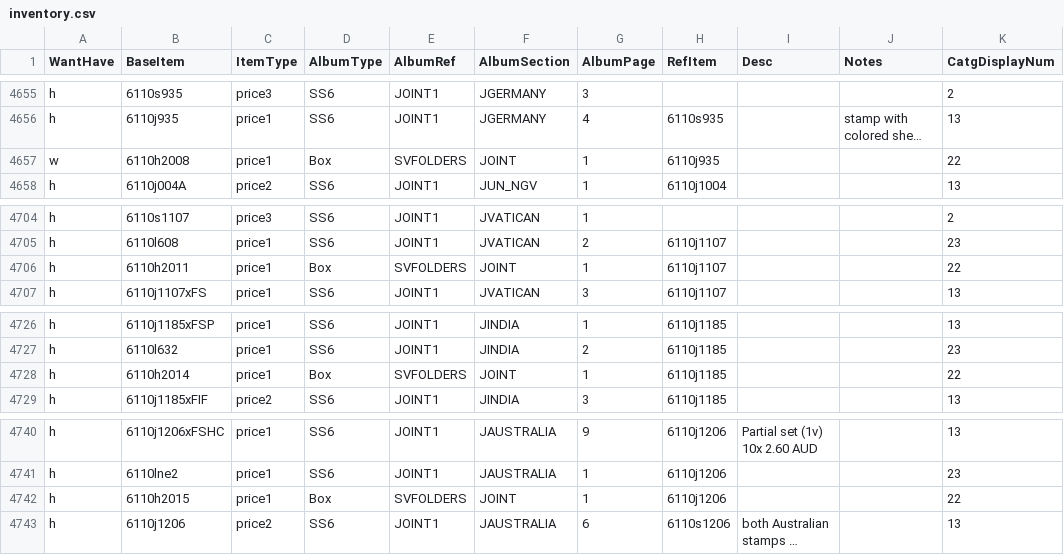
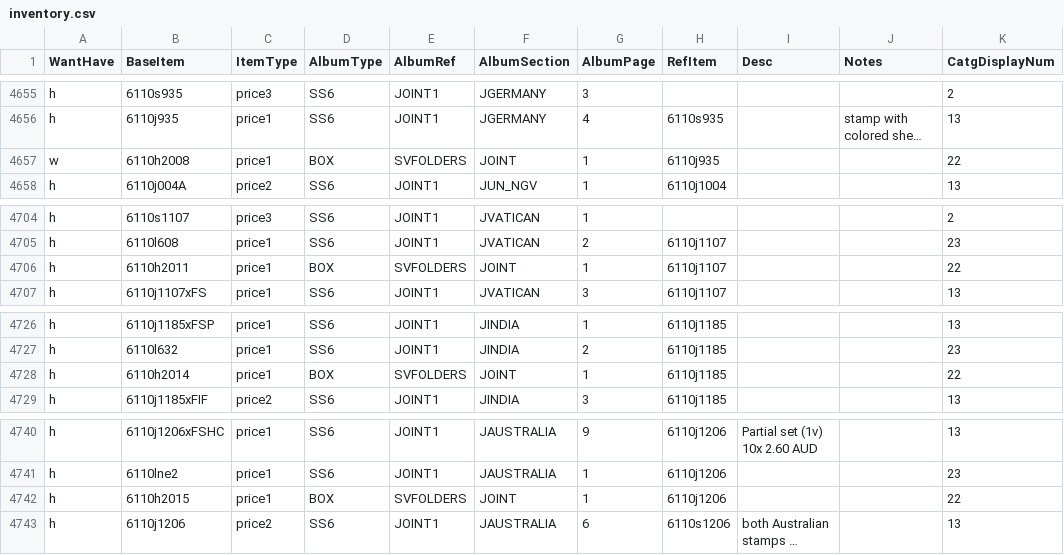
Before and after one commit to mmehr2/StampCollection, a CSV file: inventory.csv, drawn as a sheet; only a part is shown, gaps mark what is left out; long unchanged cells end in …; the diff covers the shown part only; the diff names each change by its address in the sheet, - before the commit and + after, or states it on an @@ line.

Commit message:
Fixed misspelling of BOX album type as Box, discovered by Python script analysis of inventory.

```diff
--- a/inventory.csv
+++ b/inventory.csv
-D4657 (AlbumType): Box
+D4657 (AlbumType): BOX
-D4706 (AlbumType): Box
+D4706 (AlbumType): BOX
-D4728 (AlbumType): Box
+D4728 (AlbumType): BOX
-D4742 (AlbumType): Box
+D4742 (AlbumType): BOX
```
Also changed, not shown: 8 edited cells elsewhere in this file.
